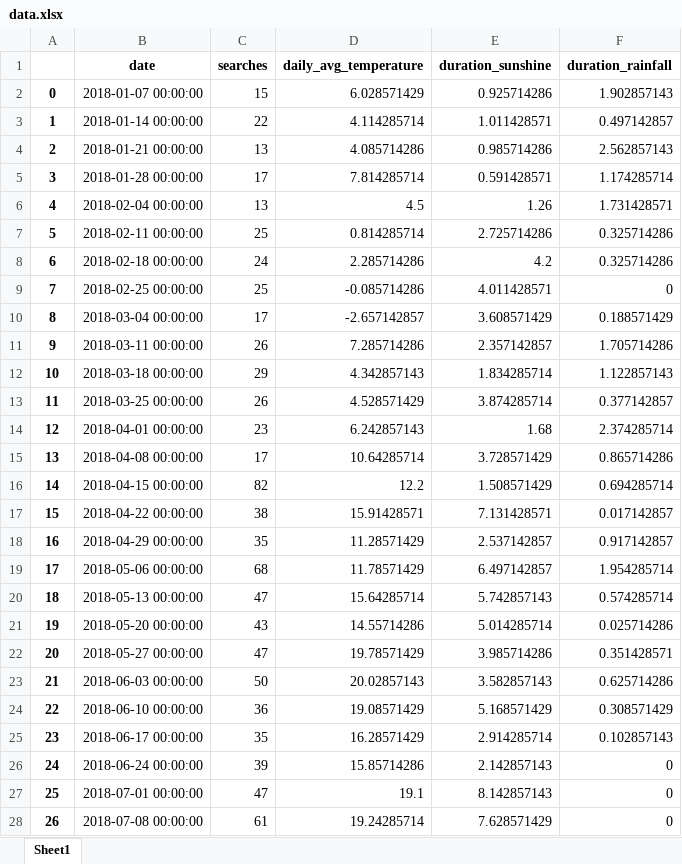
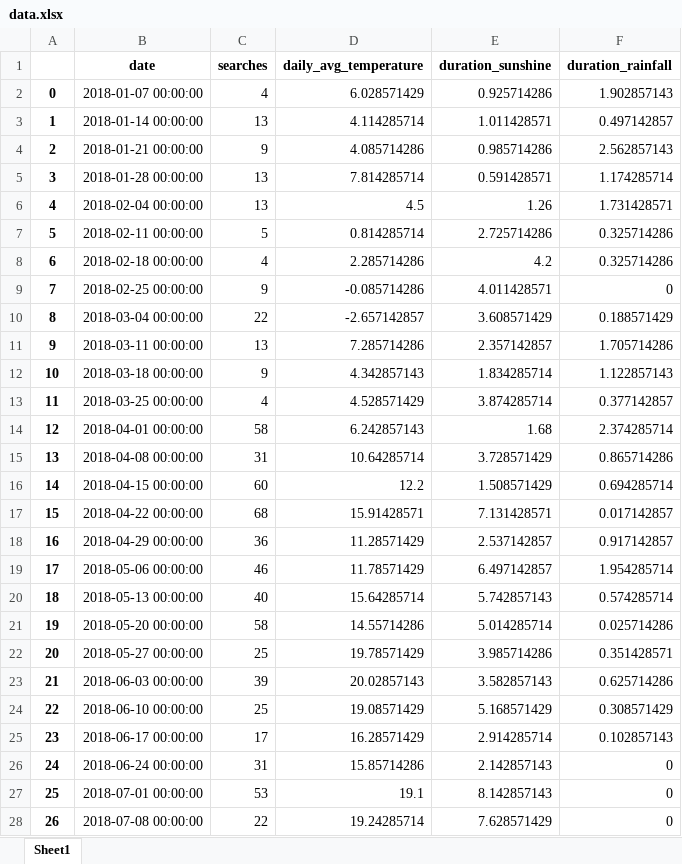
Before and after one commit to frida-ah/causality-blog, an Excel workbook: data/output/data.xlsx, sheet Sheet1, drawn as a sheet; only a part is shown; values as stored, in another font and other column widths than the file's, no borders; the diff covers the shown part only; the diff names each change by its address in the sheet, - before the commit and + after, or states it on an @@ line.

```diff
--- a/data/output/data.xlsx (sheet Sheet1)
+++ b/data/output/data.xlsx (sheet Sheet1)
-C2 (searches): 15
+C2 (searches): 4
-C3 (searches): 22
+C3 (searches): 13
-C4 (searches): 13
+C4 (searches): 9
-C5 (searches): 17
+C5 (searches): 13
-C7 (searches): 25
+C7 (searches): 5
-C8 (searches): 24
+C8 (searches): 4
-C9 (searches): 25
+C9 (searches): 9
-C10 (searches): 17
+C10 (searches): 22
-C11 (searches): 26
+C11 (searches): 13
-C12 (searches): 29
+C12 (searches): 9
-C13 (searches): 26
+C13 (searches): 4
-C14 (searches): 23
+C14 (searches): 58
-C15 (searches): 17
+C15 (searches): 31
-C16 (searches): 82
+C16 (searches): 60
-C17 (searches): 38
+C17 (searches): 68
-C18 (searches): 35
+C18 (searches): 36
-C19 (searches): 68
+C19 (searches): 46
-C20 (searches): 47
+C20 (searches): 40
-C21 (searches): 43
+C21 (searches): 58
-C22 (searches): 47
+C22 (searches): 25
-C23 (searches): 50
+C23 (searches): 39
-C24 (searches): 36
+C24 (searches): 25
-C25 (searches): 35
+C25 (searches): 17
-C26 (searches): 39
+C26 (searches): 31
-C27 (searches): 47
+C27 (searches): 53
-C28 (searches): 61
+C28 (searches): 22
```
Also changed, not shown: 96 edited cells elsewhere in this sheet, 9 other files.
